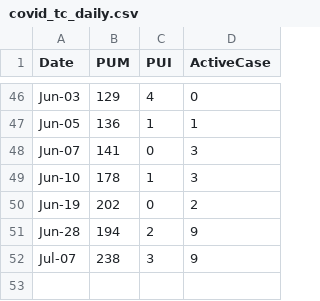
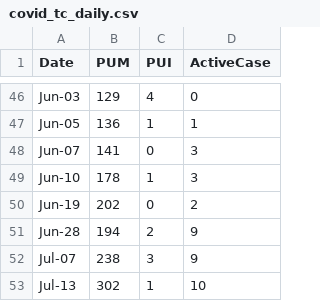
Before and after one commit to djmacao/Covid-19, a CSV file: Covid_Tagum_Data/covid_tc_daily.csv, drawn as a sheet; only a part is shown, gaps mark what is left out; the diff names each change by its address in the sheet, - before the commit and + after, or states it on an @@ line.

Commit message:
tagum updates as of 2020Jul15

```diff
--- a/Covid_Tagum_Data/covid_tc_daily.csv
+++ b/Covid_Tagum_Data/covid_tc_daily.csv
+row 53: Jul-13 | 302 | 1 | 10
```
Also changed, not shown: Covid_Tagum_Data/covid_dohdr_locations.csv, Covid_Tagum_Data/covid_tc.csv, 2 other files.
